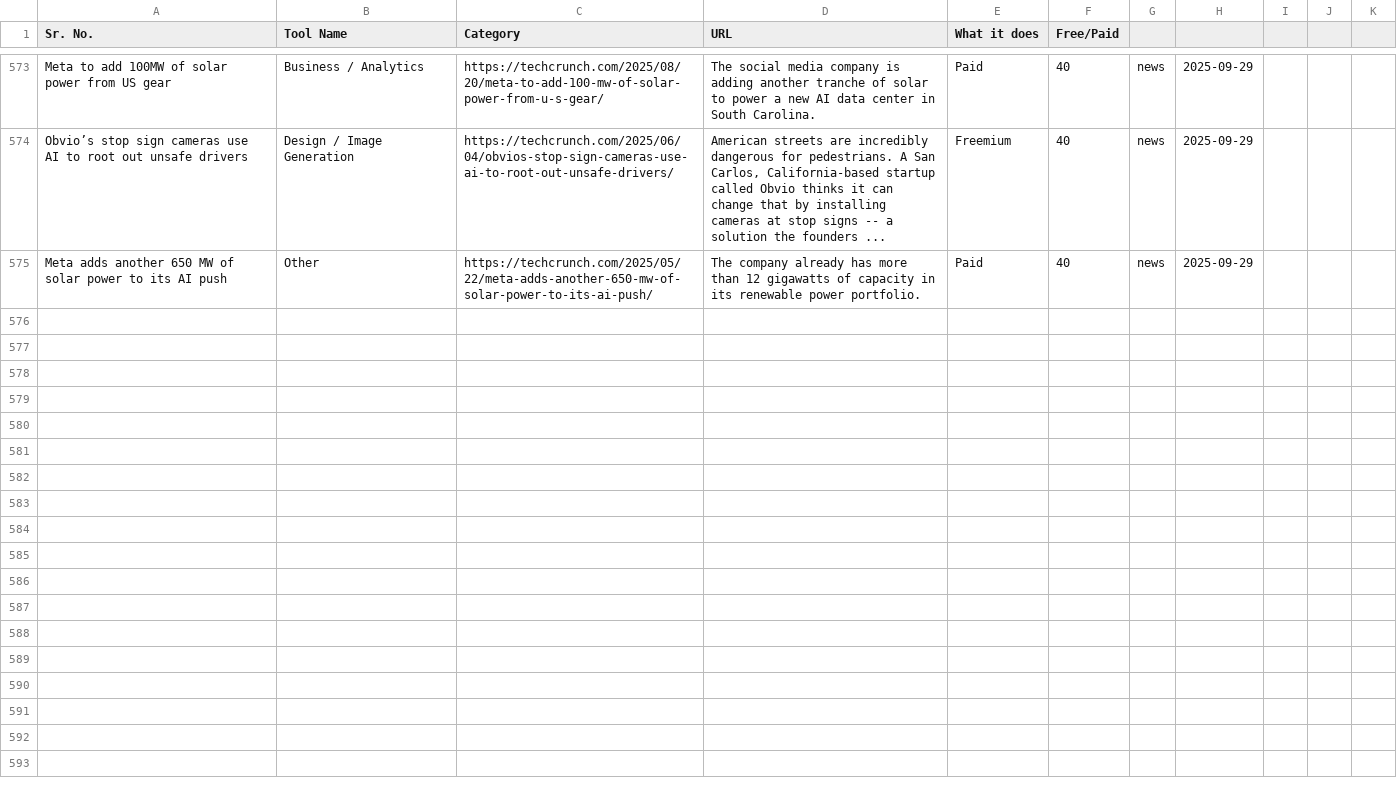
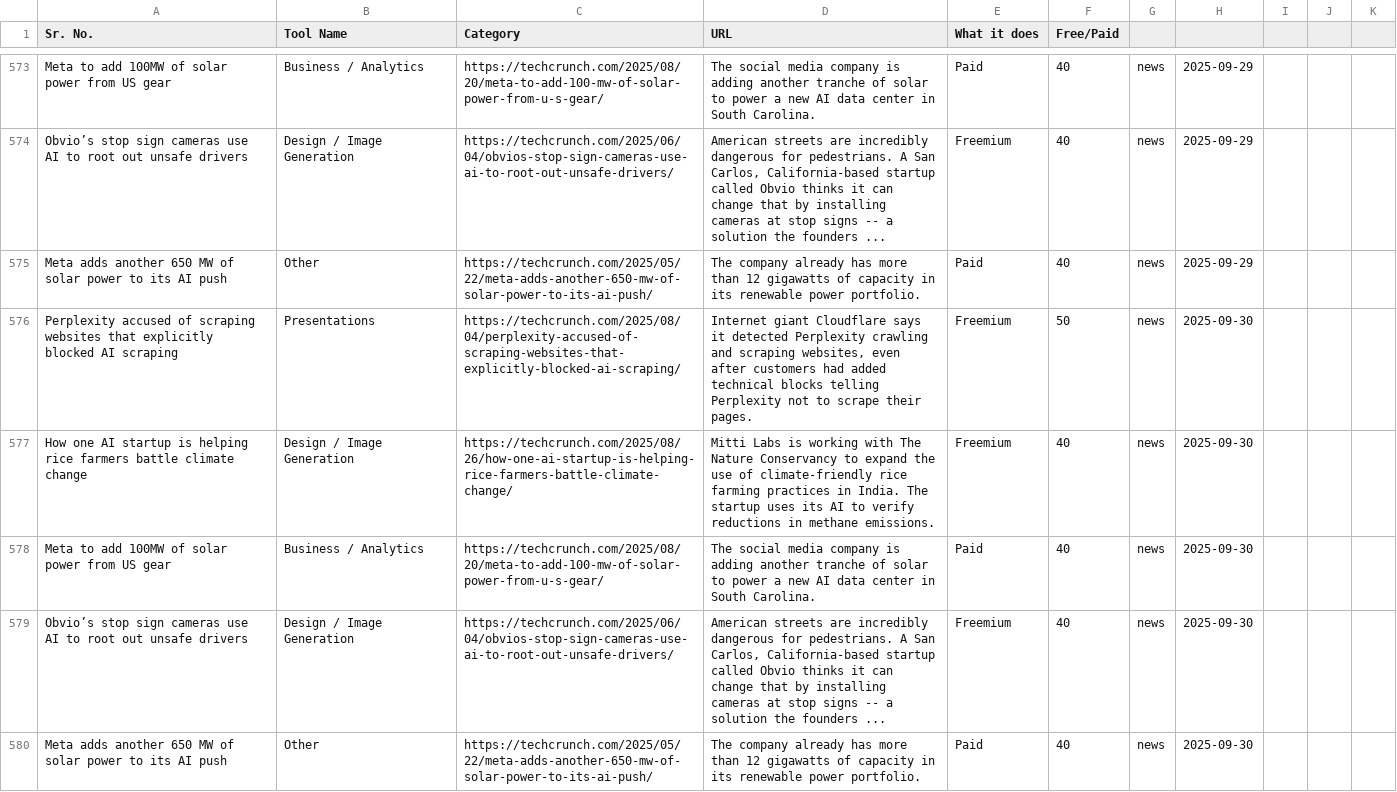
Before and after one commit to viraj89/ai-resources-and-tools, a CSV file: data/master_resources.csv, drawn as a sheet; only a part is shown, gaps mark what is left out; the diff names each change by its address in the sheet, - before the commit and + after, or states it on an @@ line.

```diff
--- a/data/master_resources.csv
+++ b/data/master_resources.csv
+row 576: Perplexity accused of scraping websites that explicitly blocked AI scraping | Presentations | https://techcrunch.com/2025/08/04/perplexity-accused-of-scraping-websites-that-explicitly-blocked-ai-scraping/ | Internet giant Cloudflare says it detected Perplexity crawling and scraping websites, even after customers had added technical blocks telling Perplexity not to scrape their pages. | Freemium | 50 | news | 2025-09-30
+row 577: How one AI startup is helping rice farmers battle climate change | Design / Image Generation | https://techcrunch.com/2025/08/26/how-one-ai-startup-is-helping-rice-farmers-battle-climate-change/ | Mitti Labs is working with The Nature Conservancy to expand the use of climate-friendly rice farming practices in India. The startup uses its AI to verify reductions in methane emissions. | Freemium | 40 | news | 2025-09-30
+row 578: Meta to add 100MW of solar power from US gear | Business / Analytics | https://techcrunch.com/2025/08/20/meta-to-add-100-mw-of-solar-power-from-u-s-gear/ | The social media company is adding another tranche of solar to power a new AI data center in South Carolina. | Paid | 40 | news | 2025-09-30
+row 579: Obvio’s stop sign cameras use AI to root out unsafe drivers | Design / Image Generation | https://techcrunch.com/2025/06/04/obvios-stop-sign-cameras-use-ai-to-root-out-unsafe-drivers/ | American streets are incredibly dangerous for pedestrians. A San Carlos, California-based startup called Obvio thinks it can change that by installing cameras at stop signs -- a solution the founders ... | Freemium | 40 | news | 2025-09-30
+row 580: Meta adds another 650 MW of solar power to its AI push | Other | https://techcrunch.com/2025/05/22/meta-adds-another-650-mw-of-solar-power-to-its-ai-push/ | The company already has more than 12 gigawatts of capacity in its renewable power portfolio. | Paid | 40 | news | 2025-09-30
```
Also changed, not shown: 5 other files.
